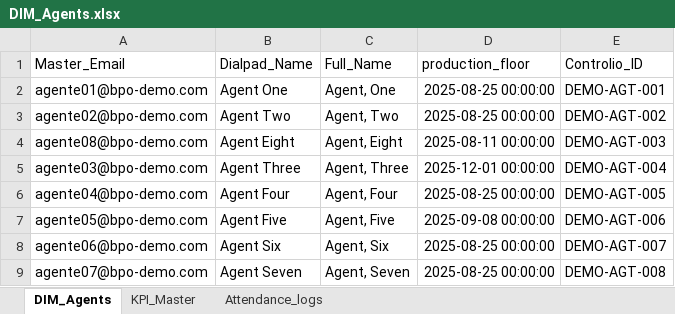
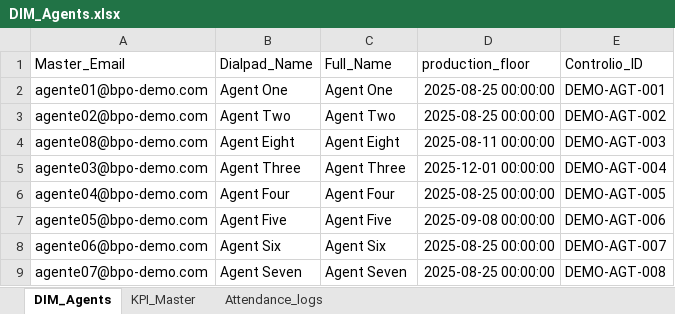
Before and after one commit to IvPon96/performance-center, an Excel workbook: data/clean/DIM_Agents.xlsx, sheet DIM_Agents, drawn as a sheet; values as stored, in another font and other column widths than the file's, no borders; the diff names each change by its address in the sheet, - before the commit and + after, or states it on an @@ line.

```diff
--- a/data/clean/DIM_Agents.xlsx (sheet DIM_Agents)
+++ b/data/clean/DIM_Agents.xlsx (sheet DIM_Agents)
-C2 (Full_Name): Agent, One
+C2 (Full_Name): Agent One
-C3 (Full_Name): Agent, Two
+C3 (Full_Name): Agent Two
-C4 (Full_Name): Agent, Eight
+C4 (Full_Name): Agent Eight
-C5 (Full_Name): Agent, Three
+C5 (Full_Name): Agent Three
-C6 (Full_Name): Agent, Four
+C6 (Full_Name): Agent Four
-C7 (Full_Name): Agent, Five
+C7 (Full_Name): Agent Five
-C8 (Full_Name): Agent, Six
+C8 (Full_Name): Agent Six
-C9 (Full_Name): Agent, Seven
+C9 (Full_Name): Agent Seven
```
Also changed, not shown: data/clean/DB_Controlio.xlsx, data/clean/DB_Operations.xlsx, 1 other file.
